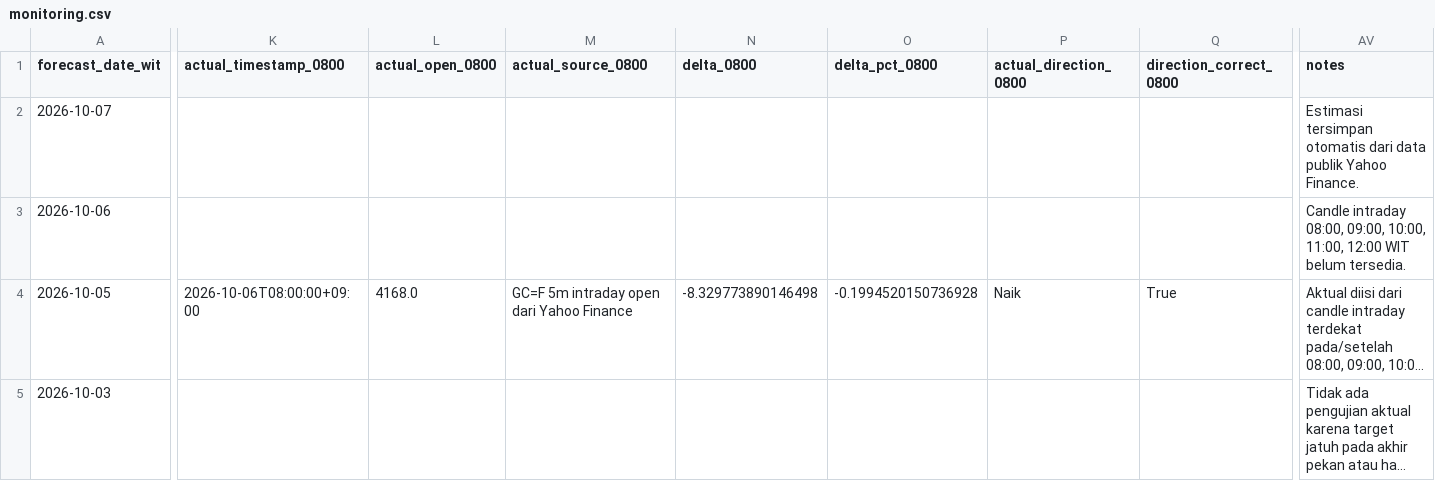
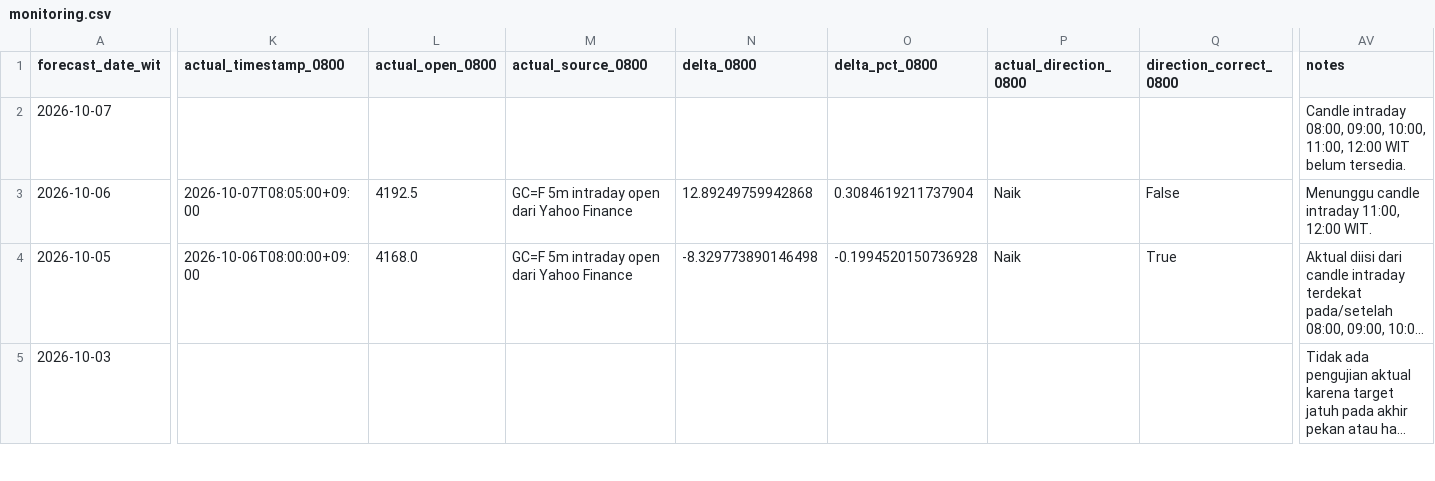
Before and after one commit to geraldinbatubara-cyber/Prediksi-XAU-USD, a CSV file: data/monitoring.csv, drawn as a sheet; only a part is shown, gaps mark what is left out; long unchanged cells end in …; the diff covers the shown part only; the diff names each change by its address in the sheet, - before the commit and + after, or states it on an @@ line.

```diff
--- a/data/monitoring.csv
+++ b/data/monitoring.csv
-AV2 (notes): Estimasi tersimpan otomatis dari data publik Yahoo Finance.
+AV2 (notes): Candle intraday 08:00, 09:00, 10:00, 11:00, 12:00 WIT belum tersedia.
-K3 (actual_timestamp_0800): (empty)
+K3 (actual_timestamp_0800): 2026-10-07T08:05:00+09:00
-L3 (actual_open_0800): (empty)
+L3 (actual_open_0800): 4192.5
-M3 (actual_source_0800): (empty)
+M3 (actual_source_0800): GC=F 5m intraday open dari Yahoo Finance
-N3 (delta_0800): (empty)
+N3 (delta_0800): 12.89249759942868
-O3 (delta_pct_0800): (empty)
+O3 (delta_pct_0800): 0.3084619211737904
-P3 (actual_direction_0800): (empty)
+P3 (actual_direction_0800): Naik
-Q3 (direction_correct_0800): (empty)
+Q3 (direction_correct_0800): False
-AV3 (notes): Candle intraday 08:00, 09:00, 10:00, 11:00, 12:00 WIT belum tersedia.
+AV3 (notes): Menunggu candle intraday 11:00, 12:00 WIT.
```
Also changed, not shown: 15 edited cells elsewhere in this file, data/monitoring_model1.csv.
